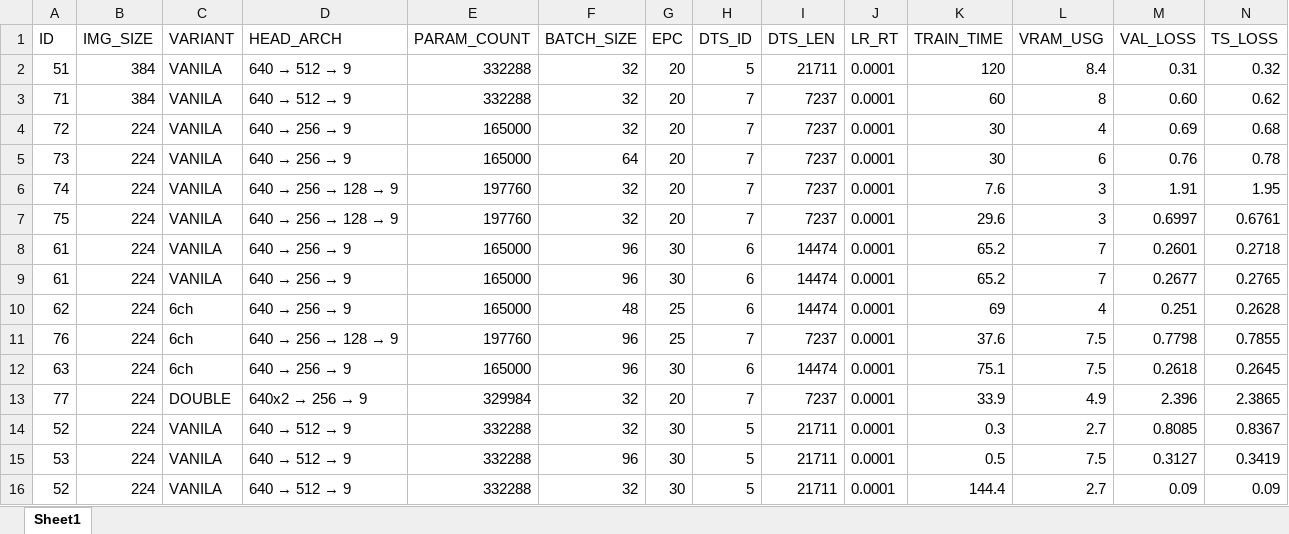
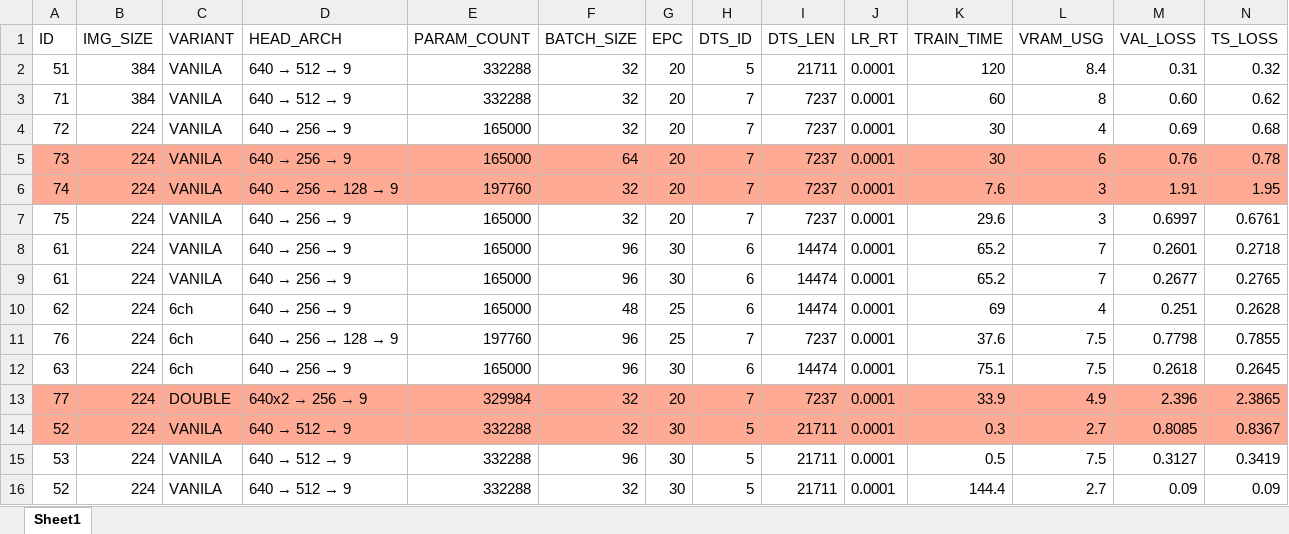
Before and after one commit to Renoceros/STEREO-6DOF, an Excel workbook: model/EVAL.xlsx, sheet Sheet1, drawn as a sheet; only a part is shown; values as stored, in another font and other column widths than the file's, no borders; the diff covers the shown part only; the diff names each change by its address in the sheet, - before the commit and + after, or states it on an @@ line.

Commit message:
bake the model weights 2

```diff
--- a/model/EVAL.xlsx (sheet Sheet1)
+++ b/model/EVAL.xlsx (sheet Sheet1)
-A5:N6 fill: none
+A5:N6 fill: #FFAA95
@@ D7 (HEAD_ARCH): 640 → 256 → 128 → 9 → 640 → 256 → 9 @@
-E7 (PARAM_COUNT): 197760
+E7 (PARAM_COUNT): 165000
-A13:N14 fill: none
+A13:N14 fill: #FFAA95
```
Also changed, not shown: cell formats elsewhere in this sheet, 8 other files.
